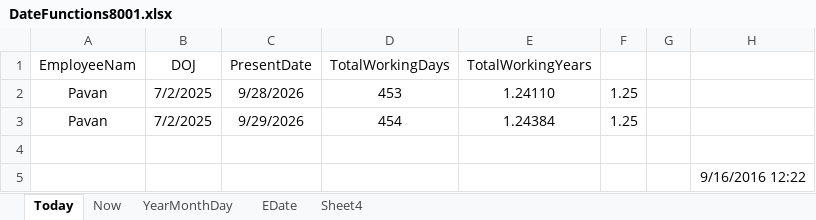
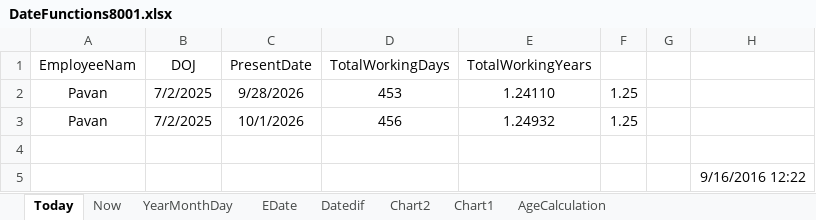
Before and after one commit to PavanKumarBollu/ANP-D8001, an Excel workbook: Excel/DateFunctions8001.xlsx, sheet Today, drawn as a sheet; values as stored, in another font and other column widths than the file's, no borders; the diff names each change by its address in the sheet, - before the commit and + after, or states it on an @@ line.

Commit message:
DateFunctoins

```diff
--- a/Excel/DateFunctions8001.xlsx (sheet Today)
+++ b/Excel/DateFunctions8001.xlsx (sheet Today)
-sheet tab: Sheet4
+sheet tab: Datedif
+sheet tab: Chart2
+sheet tab: Chart1
+sheet tab: AgeCalculation
-C3 (PresentDate): 9/29/2026
+C3 (PresentDate): 10/1/2026
-D3 (TotalWorkingDays): 454
+D3 (TotalWorkingDays): 456
-E3 (TotalWorkingYears): 1.24384
+E3 (TotalWorkingYears): 1.24932
```
Also changed, not shown: sheet Datedif, sheet Now, charts or pictures, 1 other file.
